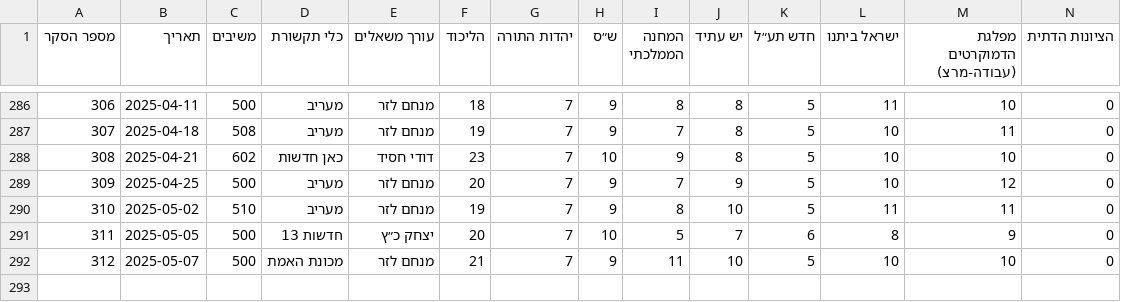
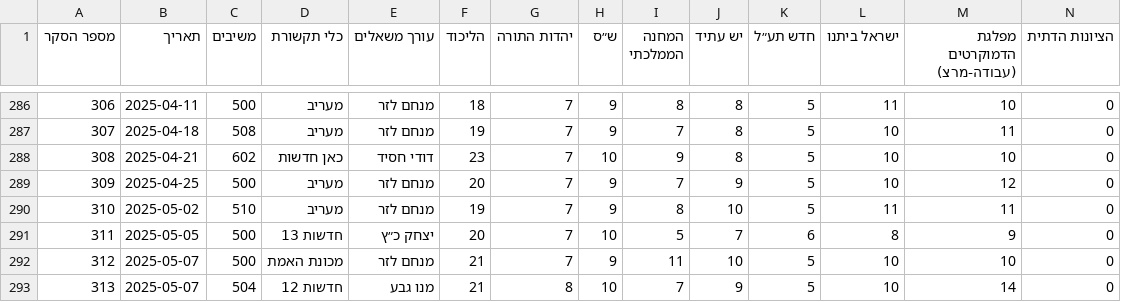
Before and after one commit to yuval-harpaz/misc, a CSV file: data/themadad26.csv, drawn as a sheet; only a part is shown, gaps mark what is left out; rows hold the shown columns only; the diff names each change by its address in the sheet, - before the commit and + after, or states it on an @@ line.

```diff
--- a/data/themadad26.csv
+++ b/data/themadad26.csv
+row 293: 313 | 2025-05-07 | 504 | חדשות 12 | מנו גבע | 21 | 8 | 10 | 7 | 9 | 5 | 10 | 14 | 0
```
